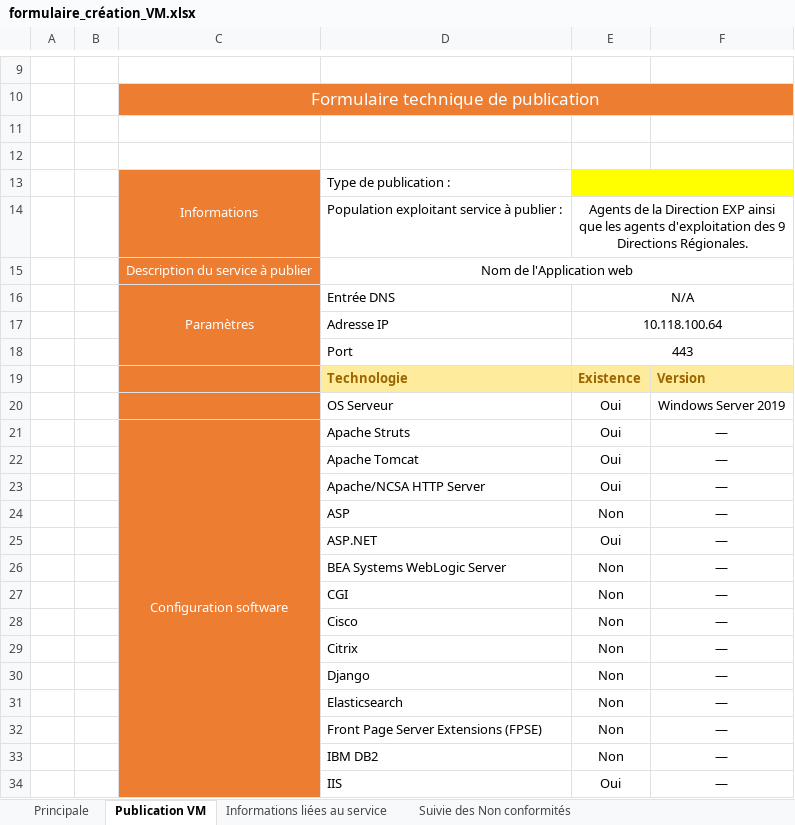
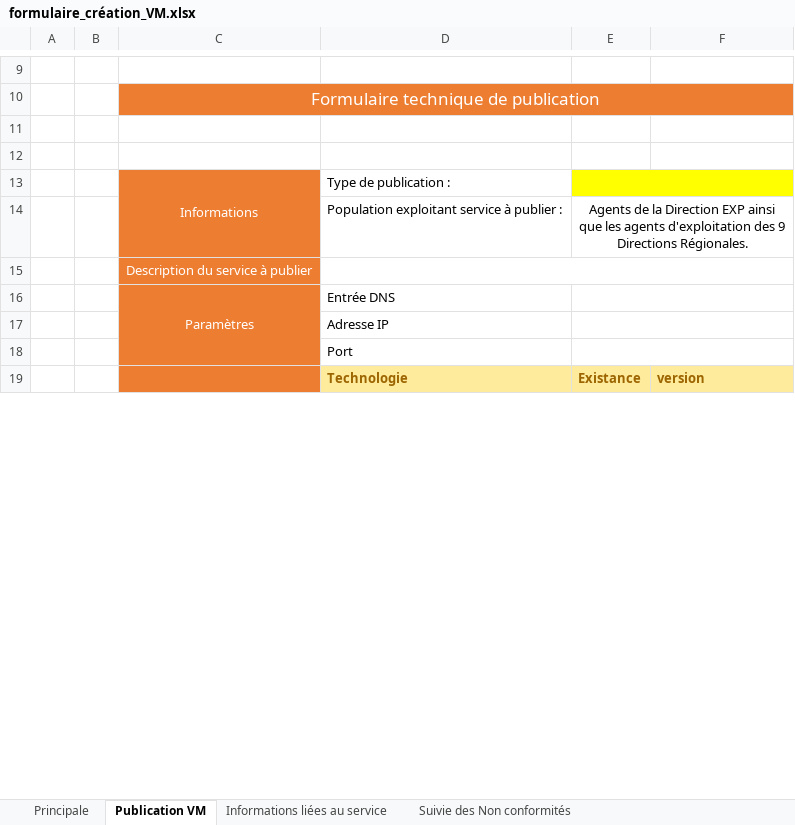
Before and after one commit to jass-systems/sonatrach_vms_migration_portal, an Excel workbook: client/public/formulaire_création_VM.xlsx, sheet Publication VM, drawn as a sheet; only a part is shown, gaps mark what is left out; values as stored, in another font and other column widths than the file's, no borders; charts and pictures not drawn; removed rows and columns are numbered as before the commit, all else as after; the diff covers the shown part only; the diff names each change by its address in the sheet, - before the commit and + after, or states it on an @@ line.

Commit message:
export VM Forms to Excel

```diff
--- a/client/public/formulaire_création_VM.xlsx (sheet Publication VM)
+++ b/client/public/formulaire_création_VM.xlsx (sheet Publication VM)
-D15: Nom de l'Application web
+D15: (empty)
-E16: N/A
+E16: (empty)
-E17: 10.118.100.64
+E17: (empty)
-E18: 443
+E18: (empty)
-E19: Existence
+E19: Existance
-F19: Version
+F19: version
-row 20:  |  |  | OS Serveur | Oui | Windows Server 2019
-row 21:  |  | Configuration software | Apache Struts | Oui | —
-row 22:  |  |  | Apache Tomcat | Oui | —
-row 23:  |  |  | Apache/NCSA HTTP Server | Oui | —
-row 24:  |  |  | ASP | Non | —
-row 25:  |  |  | ASP.NET | Oui | —
-row 26:  |  |  | BEA Systems WebLogic Server | Non | —
-row 27:  |  |  | CGI | Non | —
-row 28:  |  |  | Cisco | Non | —
-row 29:  |  |  | Citrix | Non | —
-row 30:  |  |  | Django | Non | —
-row 31:  |  |  | Elasticsearch | Non | —
-row 32:  |  |  | Front Page Server Extensions (FPSE) | Non | —
-row 33:  |  |  | IBM DB2 | Non | —
-row 34:  |  |  | IIS | Oui | —
```
Also changed, not shown: 47 added rows and 32 removed rows elsewhere in this sheet, sheet Informations liées au service, charts or pictures, 3 other files.
